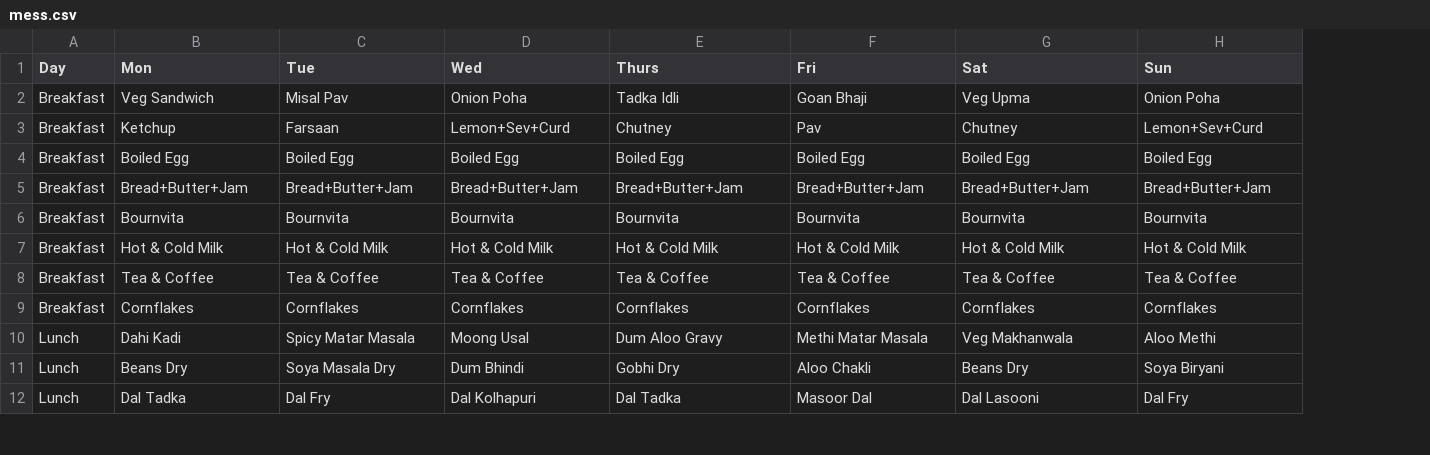
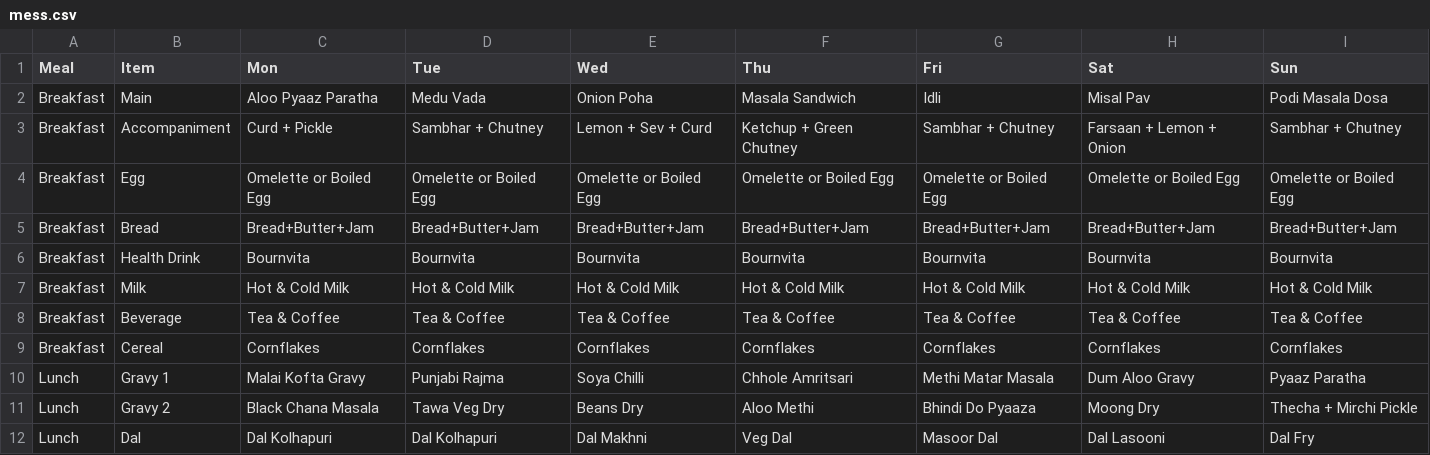
Before and after one commit to 0bx0/BPGC-mess-menu, a CSV file: mess.csv, drawn as a sheet; only a part is shown; removed rows and columns are numbered as before the commit, all else as after; the diff covers the shown part only; the diff names each change by its address in the sheet, - before the commit and + after, or states it on an @@ line.

```diff
--- a/mess.csv
+++ b/mess.csv
+column B (Item), row 2: Main; rows 4-10: Egg | Bread | Health Drink | Milk | Beverage | Cereal | Gravy 1; row 12: Dal
-A1: Day
+A1: Meal
-F1: Thurs
+F1: Thu
-C2 (Mon): Veg Sandwich
+C2 (Mon): Aloo Pyaaz Paratha
-D2 (Tue): Misal Pav
+D2 (Tue): Medu Vada
-F2 (Thu): Tadka Idli
+F2 (Thu): Masala Sandwich
-G2 (Fri): Goan Bhaji
+G2 (Fri): Idli
-H2 (Sat): Veg Upma
+H2 (Sat): Misal Pav
-I2 (Sun): Onion Poha
+I2 (Sun): Podi Masala Dosa
-row 3: Breakfast | Ketchup | Farsaan | Lemon+Sev+Curd | Chutney | Pav | Chutney | Lemon+Sev+Curd
+row 3: Breakfast | Accompaniment | Curd + Pickle | Sambhar + Chutney | Lemon + Sev + Curd | Ketchup + Green Chutney | Sambhar + Chutney | Farsaan + Lemon + Onion | Sambhar + Chutney
-C4 (Mon): Boiled Egg
+C4 (Mon): Omelette or Boiled Egg
-D4 (Tue): Boiled Egg
+D4 (Tue): Omelette or Boiled Egg
-E4 (Wed): Boiled Egg
+E4 (Wed): Omelette or Boiled Egg
-F4 (Thu): Boiled Egg
+F4 (Thu): Omelette or Boiled Egg
-G4 (Fri): Boiled Egg
+G4 (Fri): Omelette or Boiled Egg
-H4 (Sat): Boiled Egg
+H4 (Sat): Omelette or Boiled Egg
-I4 (Sun): Boiled Egg
+I4 (Sun): Omelette or Boiled Egg
-C10 (Mon): Dahi Kadi
+C10 (Mon): Malai Kofta Gravy
-D10 (Tue): Spicy Matar Masala
+D10 (Tue): Punjabi Rajma
-E10 (Wed): Moong Usal
+E10 (Wed): Soya Chilli
-F10 (Thu): Dum Aloo Gravy
+F10 (Thu): Chhole Amritsari
-H10 (Sat): Veg Makhanwala
+H10 (Sat): Dum Aloo Gravy
-I10 (Sun): Aloo Methi
+I10 (Sun): Pyaaz Paratha
-row 11: Lunch | Beans Dry | Soya Masala Dry | Dum Bhindi | Gobhi Dry | Aloo Chakli | Beans Dry | Soya Biryani
+row 11: Lunch | Gravy 2 | Black Chana Masala | Tawa Veg Dry | Beans Dry | Aloo Methi | Bhindi Do Pyaaza | Moong Dry | Thecha + Mirchi Pickle
-C12 (Mon): Dal Tadka
+C12 (Mon): Dal Kolhapuri
-D12 (Tue): Dal Fry
+D12 (Tue): Dal Kolhapuri
-E12 (Wed): Dal Kolhapuri
+E12 (Wed): Dal Makhni
-F12 (Thu): Dal Tadka
+F12 (Thu): Veg Dal
```
Also changed, not shown: 4 added rows, 3 removed rows and 54 edited cells elsewhere in this file, 3 other files.
